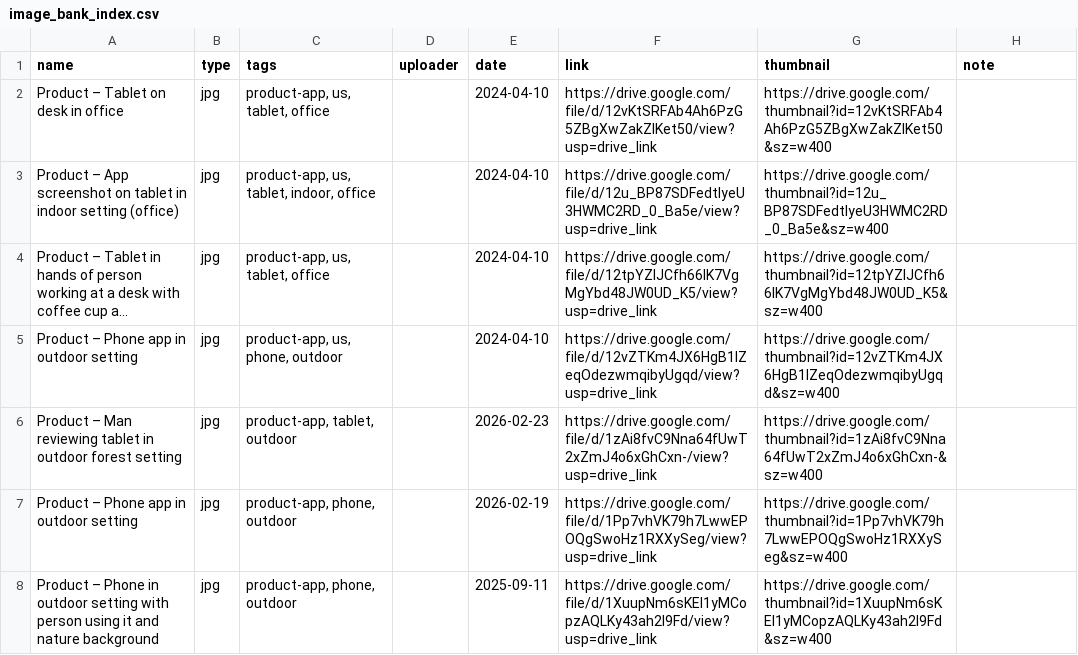
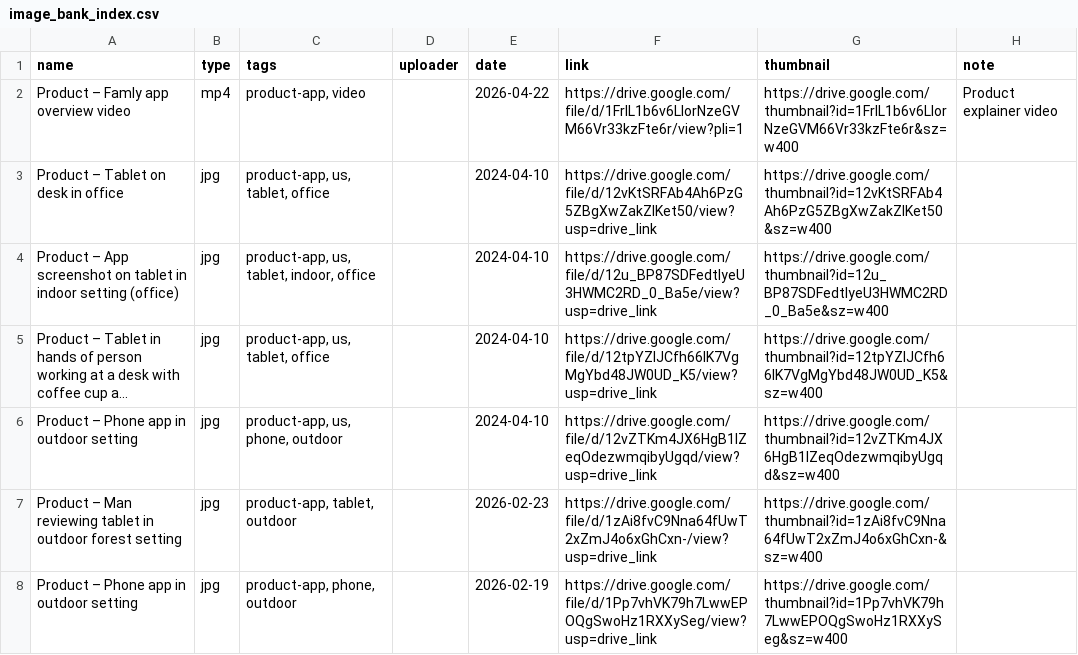
Before and after one commit to mnn-sketch/famly-dam, a CSV file: image_bank_index.csv, drawn as a sheet; only a part is shown; the shorter side is filled out with more unchanged rows; long unchanged cells end in ….

Commit message:
Add files via upload

```diff
--- a/image_bank_index.csv
+++ b/image_bank_index.csv
@@ -1,2 +1,3 @@
 name,type,tags,uploader,date,link,thumbnail,note
+Product – Famly app overview video,mp4,"product-app, video",,2026-04-22,https://drive.google.com/file/d/1FrIL1b6v6LIorNzeGVM66Vr33kzFte6r/view?pli=1,https://drive.google.com/thumbnail?id=1FrIL1b6v6LIorNzeGVM66Vr33kzFte6r&sz=w400,Product explainer video
 Product – Tablet on desk in office,jpg,"product-app, us, tablet, office",,2024-04-10,https://drive.google.com/file/d/12vKtSRFAb4Ah6PzG5ZBgXwZakZIKet50/view?usp=drive_link,https://drive.google.com/thumbnail?id=12vKtSRFAb4Ah6PzG5ZBgXwZakZIKet50&sz=w400,
```
